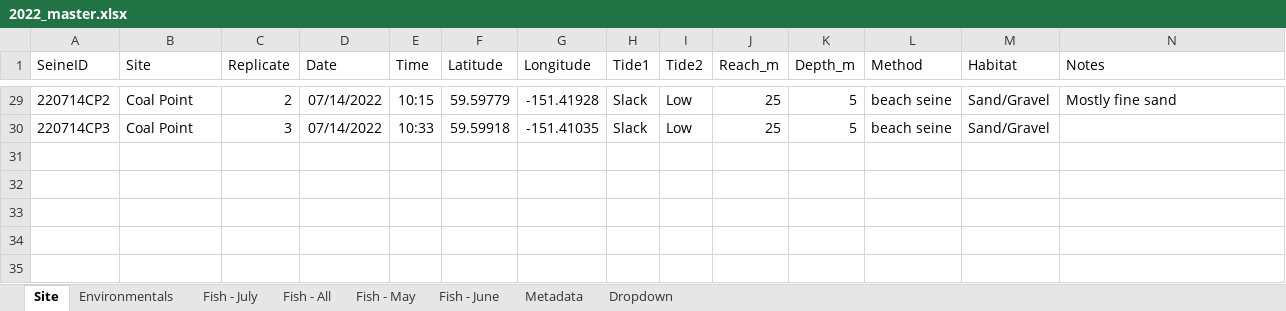
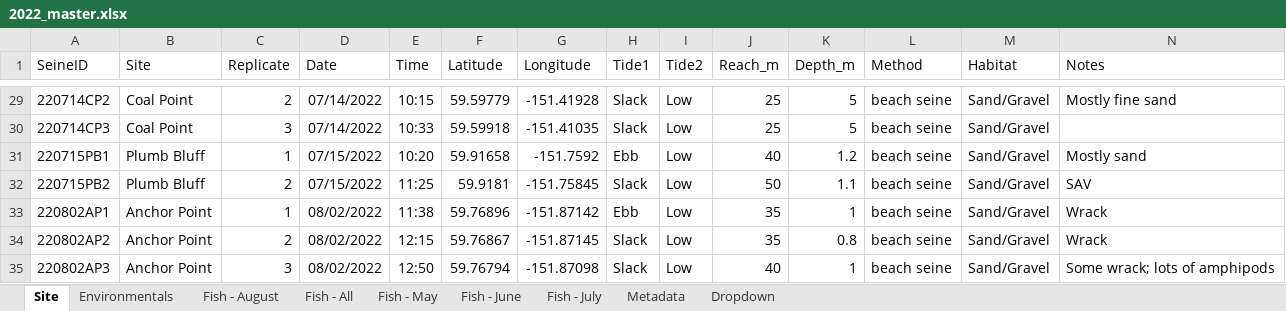
Before and after one commit to kbnerr/nearshore-fish, an Excel workbook: data/2022_master.xlsx, sheet Site, drawn as a sheet; only a part is shown, gaps mark what is left out; values as stored, in another font and other column widths than the file's, no borders; the diff names each change by its address in the sheet, - before the commit and + after, or states it on an @@ line.

Commit message:
Assigning VisitIDs to Fish Atlas catch data; update 2022 master file

```diff
--- a/data/2022_master.xlsx (sheet Site)
+++ b/data/2022_master.xlsx (sheet Site)
+sheet tab: Fish - August
@@ sheet tab order changed: Site | Environmentals | Fish - August | Fish - All | Fish - May | Fish - June | Fish - July | Metadata | Dropdown @@
+row 31: 220715PB1 | Plumb Bluff | 1 | 07/15/2022 | 10:20 | 59.91658 | -151.7592 | Ebb | Low | 40 | 1.2 | beach seine | Sand/Gravel | Mostly sand
+row 32: 220715PB2 | Plumb Bluff | 2 | 07/15/2022 | 11:25 | 59.9181 | -151.75845 | Slack | Low | 50 | 1.1 | beach seine | Sand/Gravel | SAV
+row 33: 220802AP1 | Anchor Point | 1 | 08/02/2022 | 11:38 | 59.76896 | -151.87142 | Ebb | Low | 35 | 1 | beach seine | Sand/Gravel | Wrack
+row 34: 220802AP2 | Anchor Point | 2 | 08/02/2022 | 12:15 | 59.76867 | -151.87145 | Slack | Low | 35 | 0.8 | beach seine | Sand/Gravel | Wrack
+row 35: 220802AP3 | Anchor Point | 3 | 08/02/2022 | 12:50 | 59.76794 | -151.87098 | Slack | Low | 40 | 1 | beach seine | Sand/Gravel | Some wrack; lots of amphipods
```
Also changed, not shown: sheet Fish - All, sheet Fish - July, sheet Environmentals, sheet Dropdown, 1 other file.
